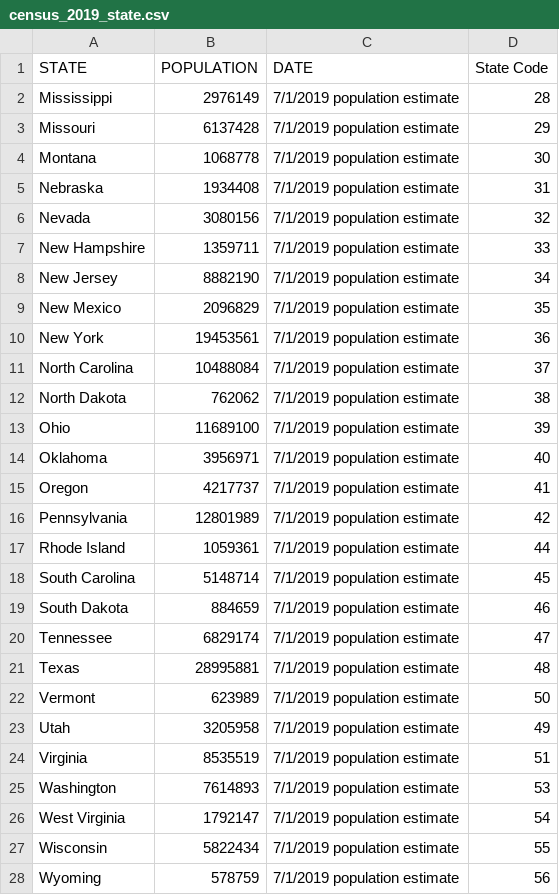
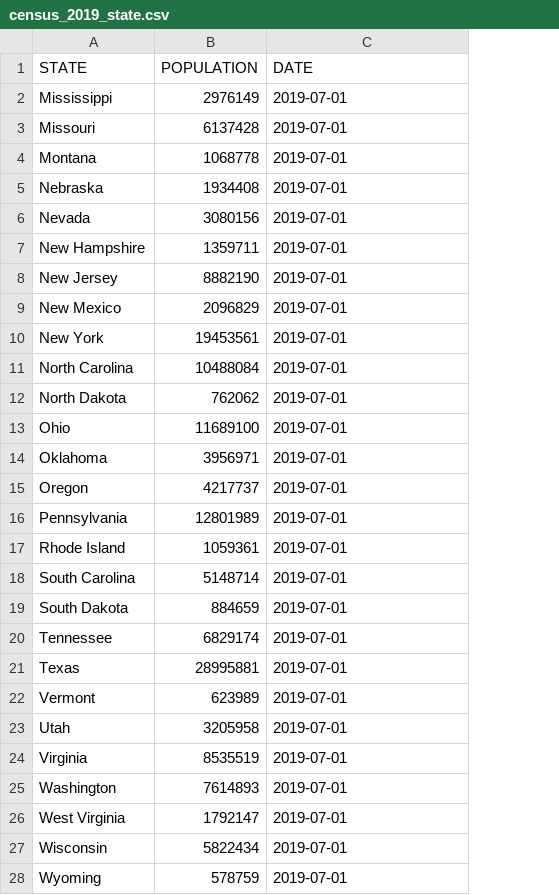
Before and after one commit to sdinespierce/etl_project, a CSV file: Census/census_2019_state.csv, drawn as a sheet; only a part is shown; the diff covers the shown part only; the diff names each change by its address in the sheet, - before the commit and + after, or states it on an @@ line.

```diff
--- a/Census/census_2019_state.csv
+++ b/Census/census_2019_state.csv
-column D (State Code), rows 2-28: 28 | 29 | 30 | 31 | 32 | 33 | 34 | 35 | 36 | 37 | 38 | 39 | 40 | 41 | 42 | 44 | 45 | 46 | 47 | 48 | 50 | 49 | 51 | 53 | 54 | 55 | 56
-C2:C28 (DATE): 7/1/2019 population estimate
+C2:C28 (DATE): 2019-07-01
```
Also changed, not shown: 25 edited cells elsewhere in this file, Census/census_2016_state.csv, Census/census_2017_state.csv, 8 other files.
